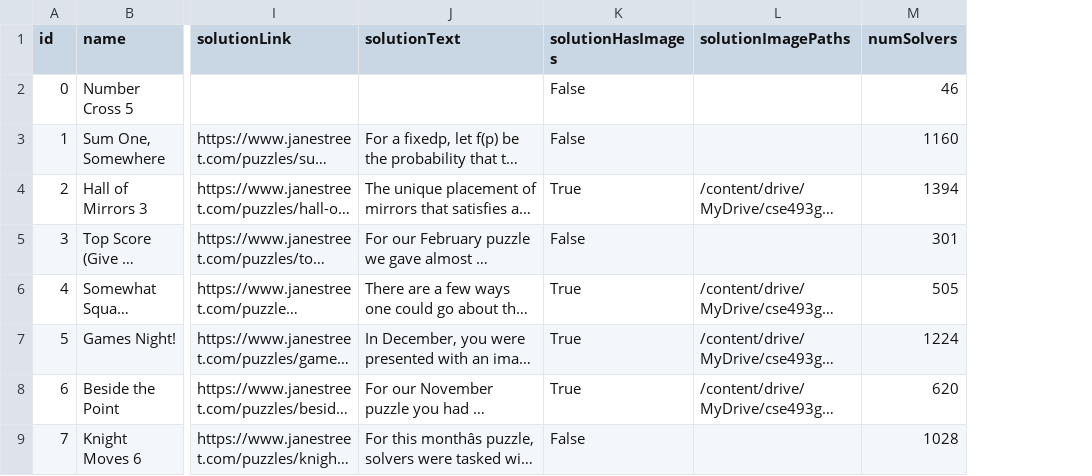
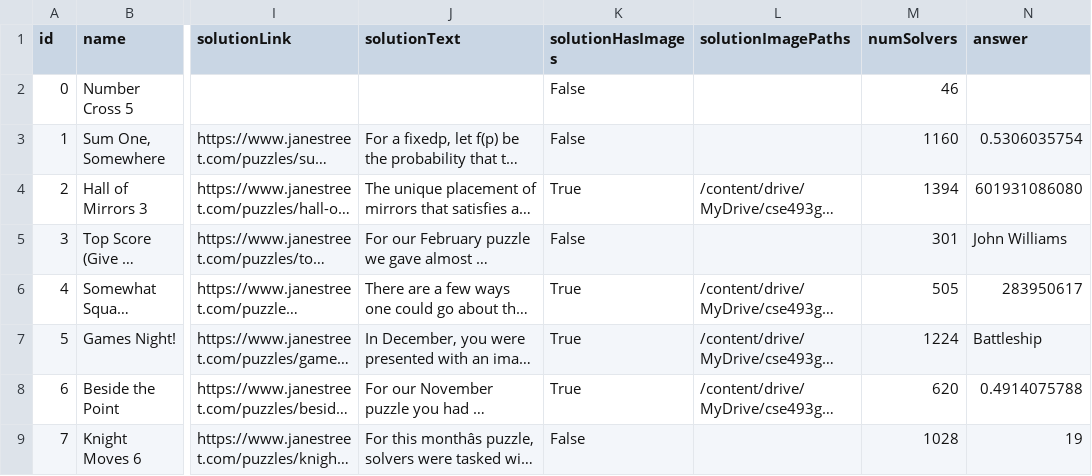
Before and after one commit to arohan-agate/jane-street-bench, a CSV file: data/puzzles/puzzles.csv, drawn as a sheet; only a part is shown, gaps mark what is left out; long unchanged cells end in …; the diff names each change by its address in the sheet, - before the commit and + after, or states it on an @@ line.

Commit message:
scraped and addeed answers to puzzle data

```diff
--- a/data/puzzles/puzzles.csv
+++ b/data/puzzles/puzzles.csv
+column N (answer), rows 3-9: 0.5306035754 | 601931086080 | John Williams | 283950617 | Battleship | 0.4914075788 | 19
```
Also changed, not shown: 2 other files.
